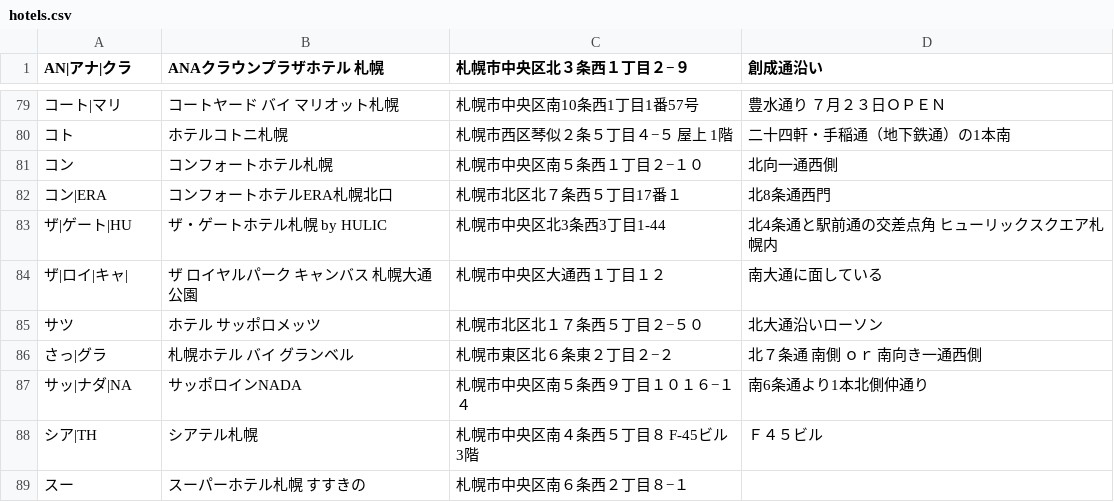
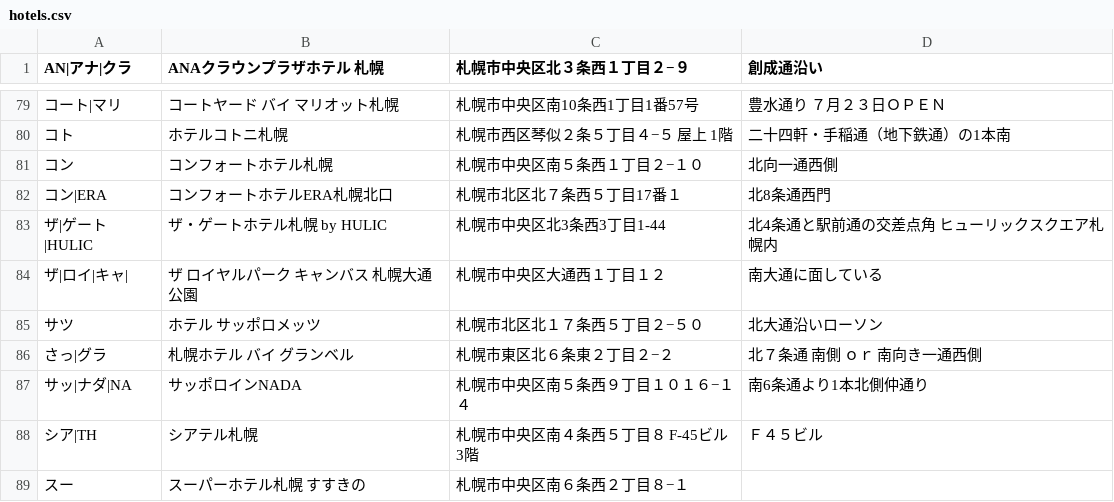
Before and after one commit to mjmu-web/sapporo_hotel_list, a CSV file: data/hotels.csv, drawn as a sheet; only a part is shown, gaps mark what is left out; the diff names each change by its address in the sheet, - before the commit and + after, or states it on an @@ line.

Commit message:
Update hotels.csv from admin panel

```diff
--- a/data/hotels.csv
+++ b/data/hotels.csv
-A83 (AN|アナ|クラ): ザ|ゲート|HU
+A83 (AN|アナ|クラ): ザ|ゲート|HULIC
```
